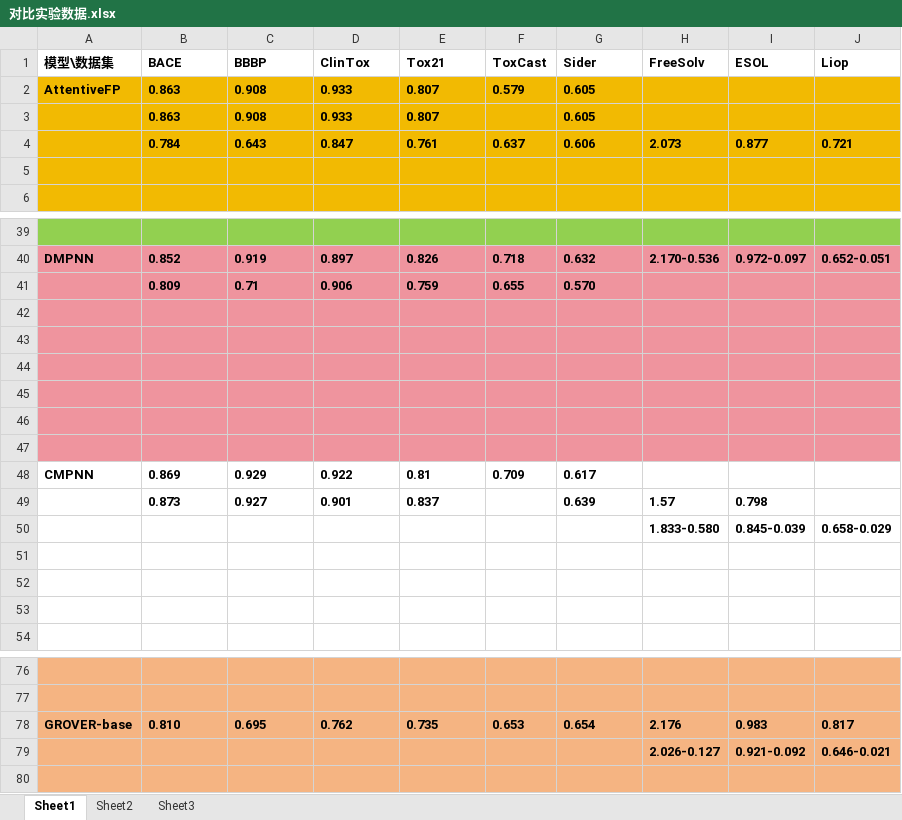
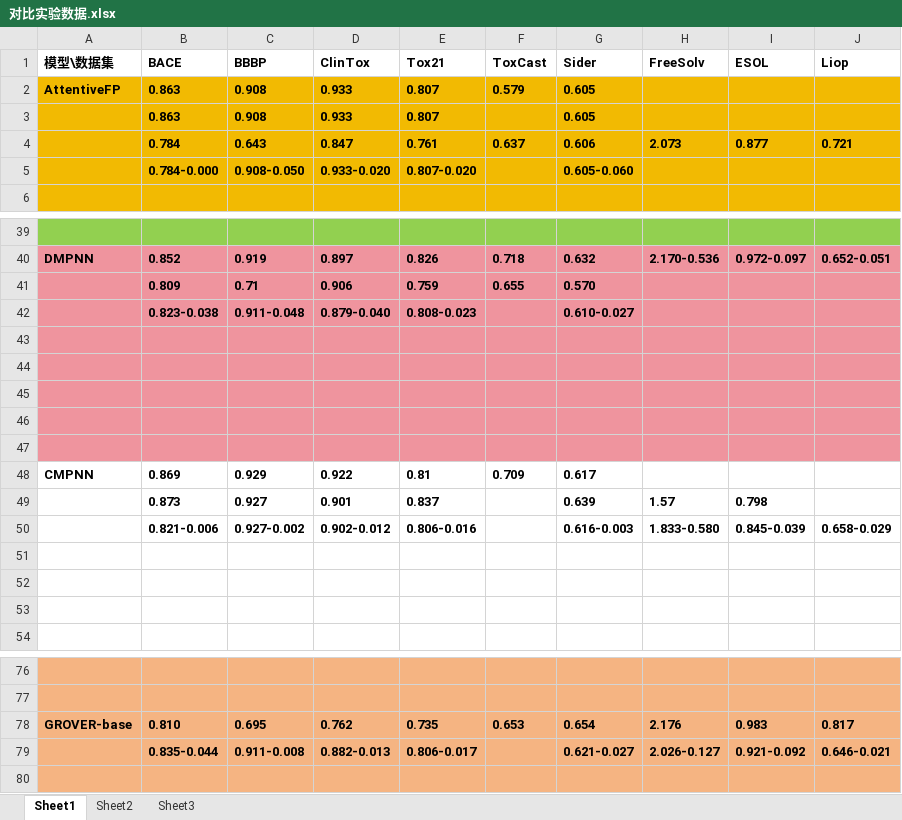
Before and after one commit to fanshuaiyao/BYFinall, an Excel workbook: 自己论文/对比实验数据.xlsx, sheet Sheet1, drawn as a sheet; only a part is shown, gaps mark what is left out; values as stored, in another font and other column widths than the file's, no borders; removed rows and columns are numbered as before the commit, all else as after; the diff names each change by its address in the sheet, - before the commit and + after, or states it on an @@ line.

```diff
--- a/自己论文/对比实验数据.xlsx (sheet Sheet1)
+++ b/自己论文/对比实验数据.xlsx (sheet Sheet1)
-row 5: (empty)
+row 5:  | 0.784-0.000 | 0.908-0.050 | 0.933-0.020 | 0.807-0.020 |  | 0.605-0.060
-row 42: (empty)
+row 42:  | 0.823-0.038 | 0.911-0.048 | 0.879-0.040 | 0.808-0.023 |  | 0.610-0.027
-row 50:  |  |  |  |  |  |  | 1.833-0.580 | 0.845-0.039 | 0.658-0.029
+row 50:  | 0.821-0.006 | 0.927-0.002 | 0.902-0.012 | 0.806-0.016 |  | 0.616-0.003 | 1.833-0.580 | 0.845-0.039 | 0.658-0.029
-row 79:  |  |  |  |  |  |  | 2.026-0.127 | 0.921-0.092 | 0.646-0.021
+row 79:  | 0.835-0.044 | 0.911-0.008 | 0.882-0.013 | 0.806-0.017 |  | 0.621-0.027 | 2.026-0.127 | 0.921-0.092 | 0.646-0.021
```
Also changed, not shown: 2 other files.
